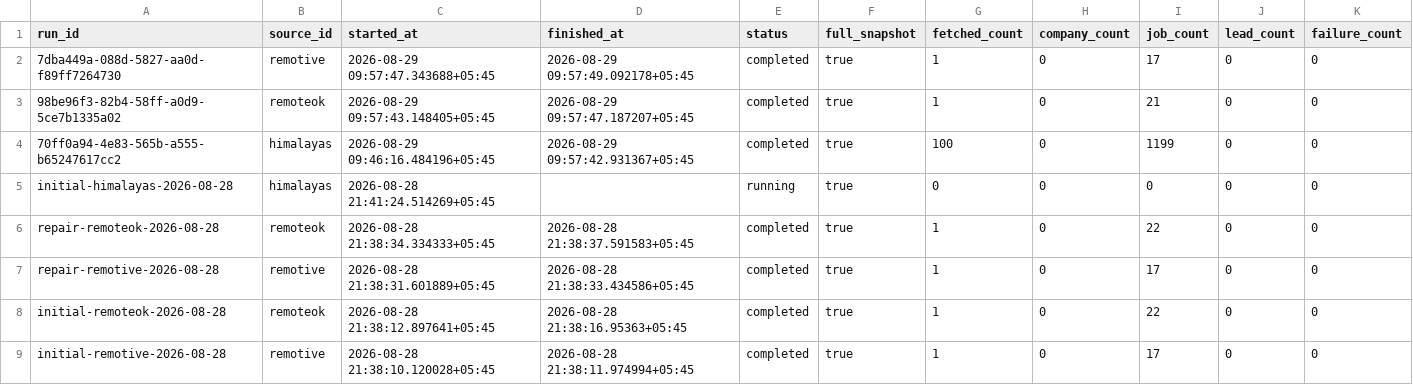
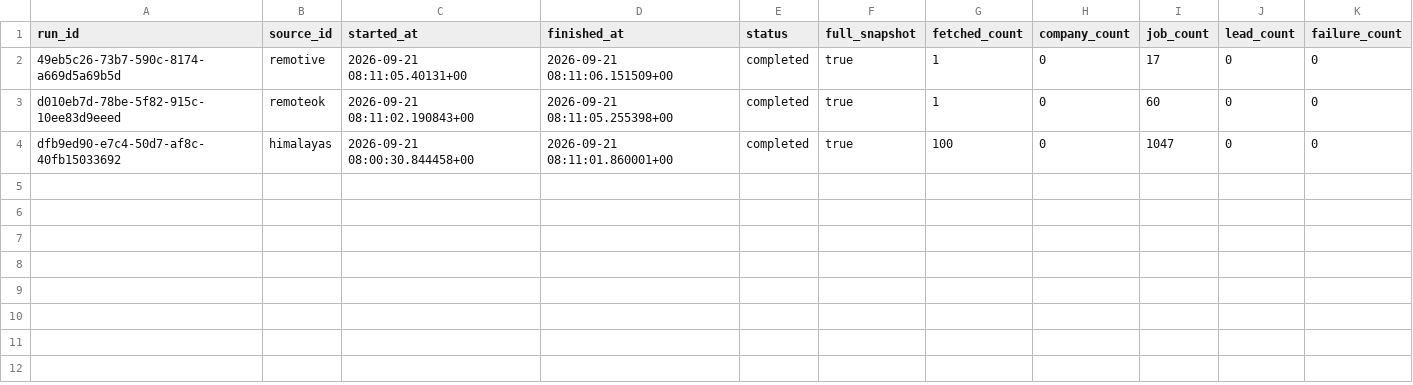
Before and after one commit to AryanPaneru12/nepal-tech-jobs-data, a CSV file: data/current/runs.csv, drawn as a sheet.

```diff
--- a/data/current/runs.csv
+++ b/data/current/runs.csv
@@ -1,9 +1,4 @@
 run_id,source_id,started_at,finished_at,status,full_snapshot,fetched_count,company_count,job_count,lead_count,failure_count
-7dba449a-088d-5827-aa0d-f89ff7264730,remotive,2026-08-29 09:57:47.343688+05:45,2026-08-29 09:57:49.092178+05:45,completed,true,1,0,17,0,0
-98be96f3-82b4-58ff-a0d9-5ce7b1335a02,remoteok,2026-08-29 09:57:43.148405+05:45,2026-08-29 09:57:47.187207+05:45,completed,true,1,0,21,0,0
-70ff0a94-4e83-565b-a555-b65247617cc2,himalayas,2026-08-29 09:46:16.484196+05:45,2026-08-29 09:57:42.931367+05:45,completed,true,100,0,1199,0,0
-initial-himalayas-2026-08-28,himalayas,2026-08-28 21:41:24.514269+05:45,,running,true,0,0,0,0,0
-repair-remoteok-2026-08-28,remoteok,2026-08-28 21:38:34.334333+05:45,2026-08-28 21:38:37.591583+05:45,completed,true,1,0,22,0,0
-repair-remotive-2026-08-28,remotive,2026-08-28 21:38:31.601889+05:45,2026-08-28 21:38:33.434586+05:45,completed,true,1,0,17,0,0
-initial-remoteok-2026-08-28,remoteok,2026-08-28 21:38:12.897641+05:45,2026-08-28 21:38:16.95363+05:45,completed,true,1,0,22,0,0
-initial-remotive-2026-08-28,remotive,2026-08-28 21:38:10.120028+05:45,2026-08-28 21:38:11.974994+05:45,completed,true,1,0,17,0,0
+49eb5c26-73b7-590c-8174-a669d5a69b5d,remotive,2026-09-21 08:11:05.40131+00,2026-09-21 08:11:06.151509+00,completed,true,1,0,17,0,0
+d010eb7d-78be-5f82-915c-10ee83d9eeed,remoteok,2026-09-21 08:11:02.190843+00,2026-09-21 08:11:05.255398+00,completed,true,1,0,60,0,0
+dfb9ed90-e7c4-50d7-af8c-40fb15033692,himalayas,2026-09-21 08:00:30.844458+00,2026-09-21 08:11:01.860001+00,completed,true,100,0,1047,0,0
```
Also changed, not shown: 16 other files.
